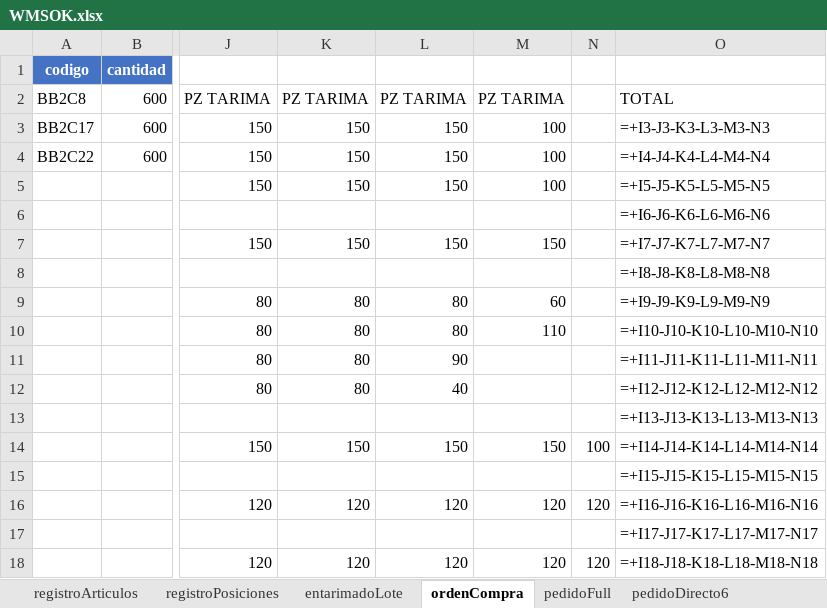
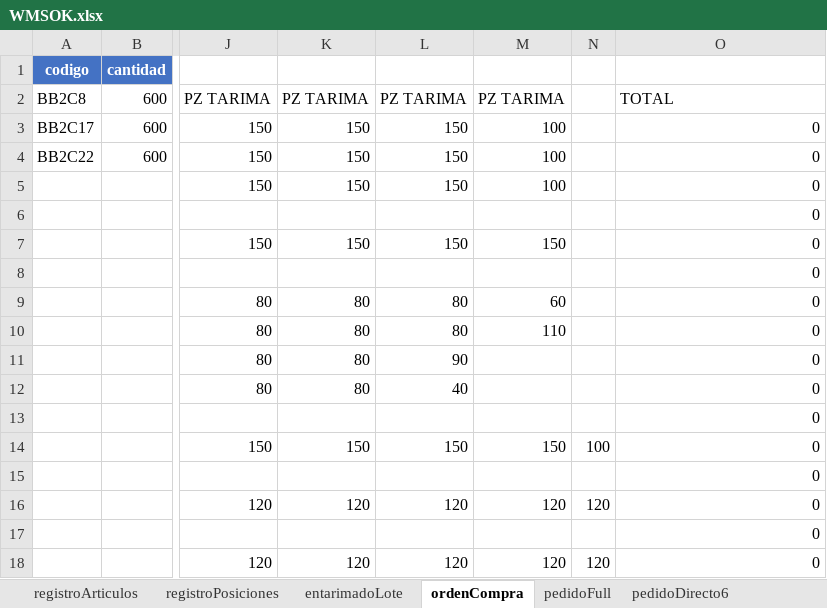
Before and after one commit to Salvador-97/Select_Shop, an Excel workbook: files/WMSOK.xlsx, sheet ordenCompra, drawn as a sheet; only a part is shown, gaps mark what is left out; values as stored, in another font and other column widths than the file's, no borders; formulas without a stored value are shown as written; the diff names each change by its address in the sheet, - before the commit and + after, or states it on an @@ line.

```diff
--- a/files/WMSOK.xlsx (sheet ordenCompra)
+++ b/files/WMSOK.xlsx (sheet ordenCompra)
-O3: =+I3-J3-K3-L3-M3-N3
+O3: 0
-O4: =+I4-J4-K4-L4-M4-N4
+O4: 0
-O5: =+I5-J5-K5-L5-M5-N5
+O5: 0
-O6: =+I6-J6-K6-L6-M6-N6
+O6: 0
-O7: =+I7-J7-K7-L7-M7-N7
+O7: 0
-O8: =+I8-J8-K8-L8-M8-N8
+O8: 0
-O9: =+I9-J9-K9-L9-M9-N9
+O9: 0
-O10: =+I10-J10-K10-L10-M10-N10
+O10: 0
-O11: =+I11-J11-K11-L11-M11-N11
+O11: 0
-O12: =+I12-J12-K12-L12-M12-N12
+O12: 0
-O13: =+I13-J13-K13-L13-M13-N13
+O13: 0
-O14: =+I14-J14-K14-L14-M14-N14
+O14: 0
-O15: =+I15-J15-K15-L15-M15-N15
+O15: 0
-O16: =+I16-J16-K16-L16-M16-N16
+O16: 0
-O17: =+I17-J17-K17-L17-M17-N17
+O17: 0
-O18: =+I18-J18-K18-L18-M18-N18
+O18: 0
```
Also changed, not shown: sheet entarimadoLote, sheet registroPosiciones, sheet registroArticulos, sheet bultosEmpacados, hidden cells, 4 other files.
